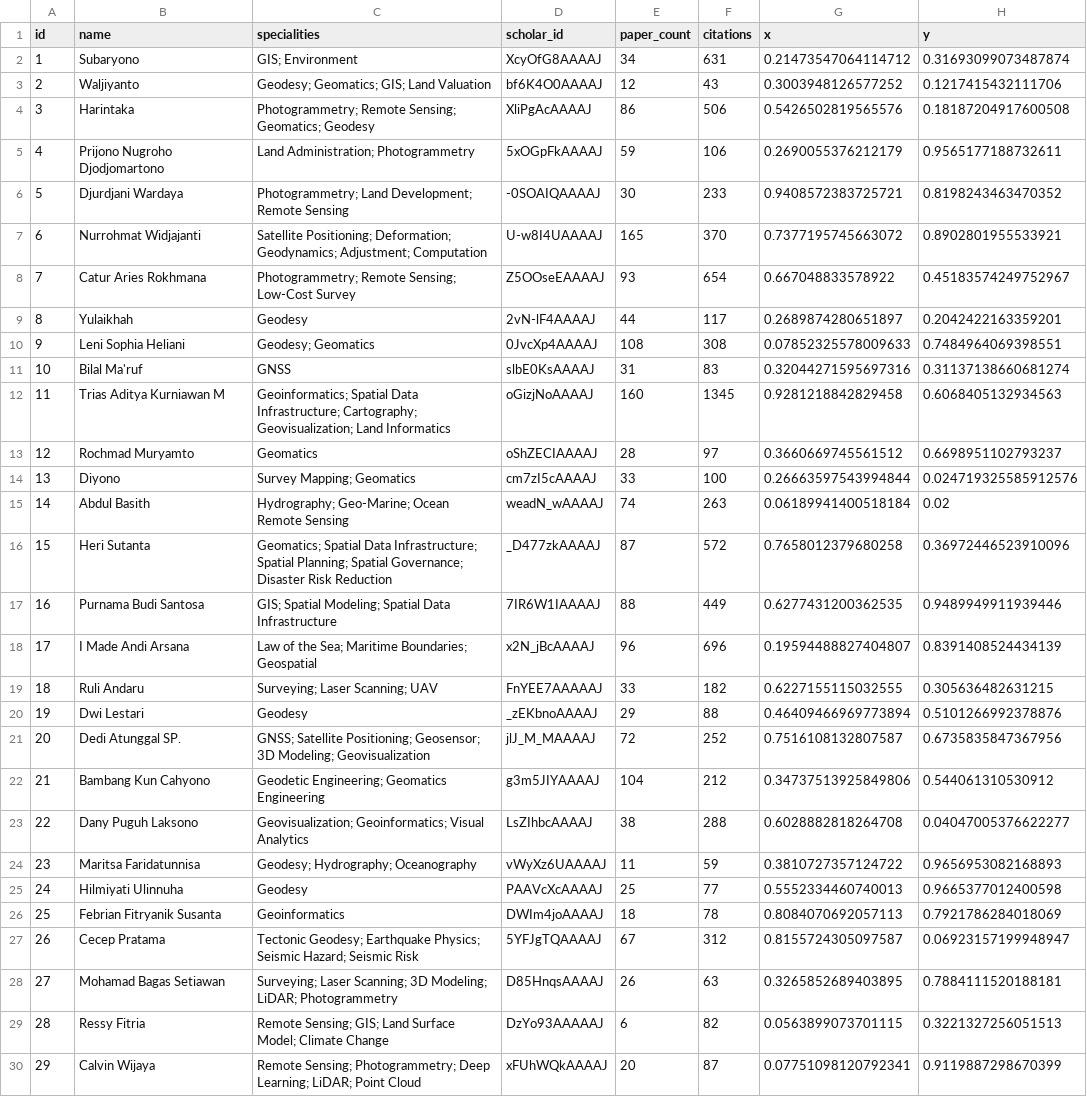
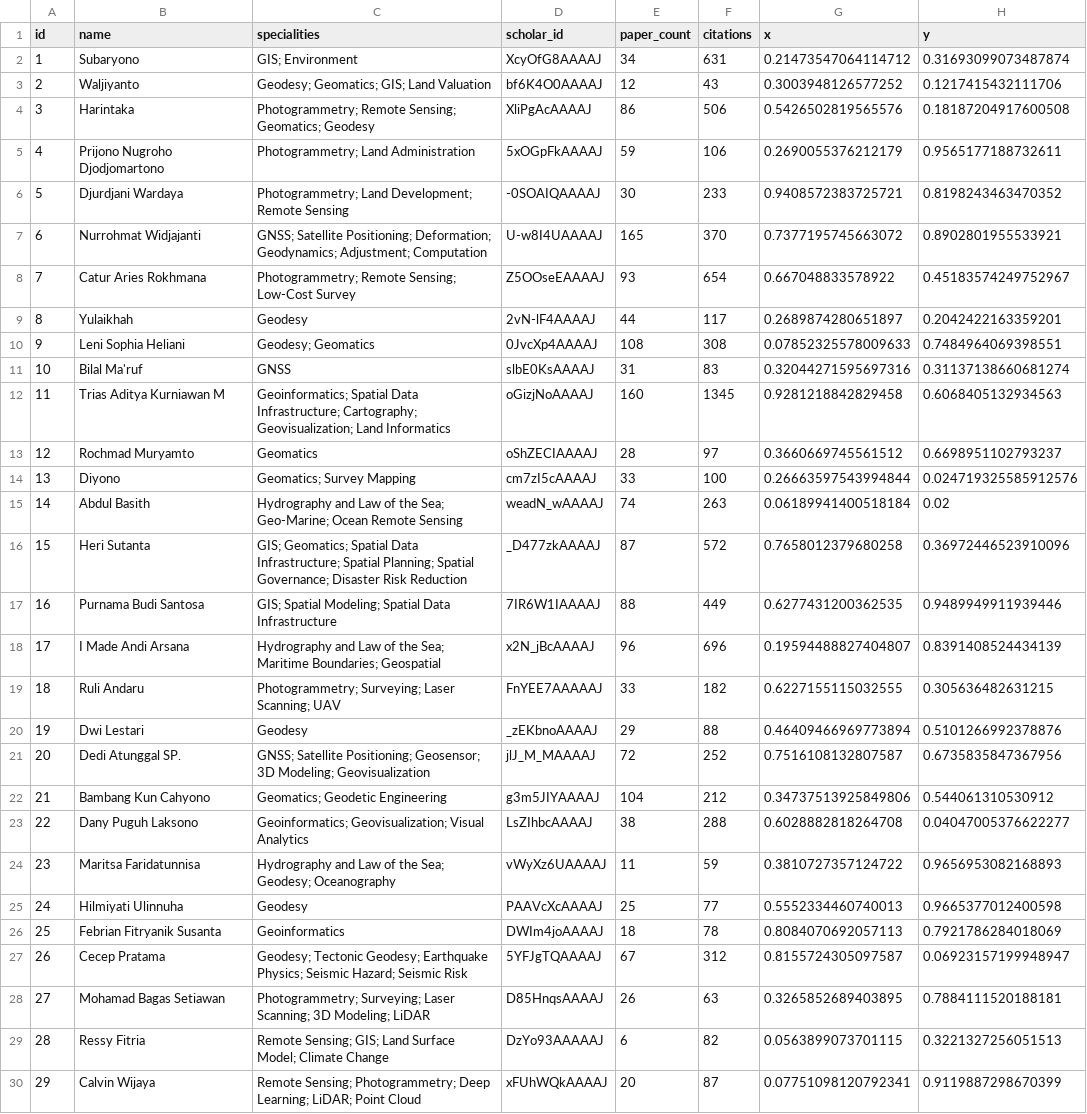
Before and after one commit to geodesi-ugm/co-authorship, a CSV file: public/data/nodes.csv, drawn as a sheet.

Commit message:
author specialities

```diff
--- a/public/data/nodes.csv
+++ b/public/data/nodes.csv
@@ -4,5 +4,5 @@ id,name,specialities,scholar_id,paper_count,citations,x,y
 3,Harintaka,Photogrammetry; Remote Sensing; Geomatics; Geodesy,XliPgAcAAAAJ,86,506,0.5426502819565576,0.18187204917600508
-4,Prijono Nugroho Djodjomartono,Land Administration; Photogrammetry,5xOGpFkAAAAJ,59,106,0.2690055376212179,0.9565177188732611
+4,Prijono Nugroho Djodjomartono,Photogrammetry; Land Administration,5xOGpFkAAAAJ,59,106,0.2690055376212179,0.9565177188732611
 5,Djurdjani Wardaya,Photogrammetry; Land Development; Remote Sensing,-0SOAIQAAAAJ,30,233,0.9408572383725721,0.8198243463470352
-6,Nurrohmat Widjajanti,Satellite Positioning; Deformation; Geodynamics; Adjustment; Computation,U-w8I4UAAAAJ,165,370,0.7377195745663072,0.8902801955533921
+6,Nurrohmat Widjajanti,GNSS; Satellite Positioning; Deformation; Geodynamics; Adjustment; Computation,U-w8I4UAAAAJ,165,370,0.7377195745663072,0.8902801955533921
 7,Catur Aries Rokhmana,Photogrammetry; Remote Sensing; Low-Cost Survey,Z5OOseEAAAAJ,93,654,0.667048833578922,0.45183574249752967
@@ -13,17 +13,17 @@ id,name,specialities,scholar_id,paper_count,citations,x,y
 12,Rochmad Muryamto,Geomatics,oShZECIAAAAJ,28,97,0.3660669745561512,0.6698951102793237
-13,Diyono,Survey Mapping; Geomatics,cm7zI5cAAAAJ,33,100,0.26663597543994844,0.024719325585912576
-14,Abdul Basith,Hydrography; Geo-Marine; Ocean Remote Sensing,weadN_wAAAAJ,74,263,0.06189941400518184,0.02
-15,Heri Sutanta,Geomatics; Spatial Data Infrastructure; Spatial Planning; Spatial Governance; Disaster Risk Reduction,_D477zkAAAAJ,87,572,0.7658012379680258,0.36972446523910096
+13,Diyono,Geomatics; Survey Mapping ,cm7zI5cAAAAJ,33,100,0.26663597543994844,0.024719325585912576
+14,Abdul Basith,Hydrography and Law of the Sea; Geo-Marine; Ocean Remote Sensing,weadN_wAAAAJ,74,263,0.06189941400518184,0.02
+15,Heri Sutanta,GIS; Geomatics; Spatial Data Infrastructure; Spatial Planning; Spatial Governance; Disaster Risk Reduction,_D477zkAAAAJ,87,572,0.7658012379680258,0.36972446523910096
 16,Purnama Budi Santosa,GIS; Spatial Modeling; Spatial Data Infrastructure,7IR6W1IAAAAJ,88,449,0.6277431200362535,0.9489949911939446
-17,I Made Andi Arsana,Law of the Sea; Maritime Boundaries; Geospatial,x2N_jBcAAAAJ,96,696,0.19594488827404807,0.8391408524434139
-18,Ruli Andaru,Surveying; Laser Scanning; UAV,FnYEE7AAAAAJ,33,182,0.6227155115032555,0.305636482631215
+17,I Made Andi Arsana,Hydrography and Law of the Sea; Maritime Boundaries; Geospatial,x2N_jBcAAAAJ,96,696,0.19594488827404807,0.8391408524434139
+18,Ruli Andaru,Photogrammetry; Surveying; Laser Scanning; UAV,FnYEE7AAAAAJ,33,182,0.6227155115032555,0.305636482631215
 19,Dwi Lestari,Geodesy,_zEKbnoAAAAJ,29,88,0.46409466969773894,0.5101266992378876
 20,Dedi Atunggal SP.,GNSS; Satellite Positioning; Geosensor; 3D Modeling; Geovisualization,jlJ_M_MAAAAJ,72,252,0.7516108132807587,0.6735835847367956
-21,Bambang Kun Cahyono,Geodetic Engineering; Geomatics Engineering,g3m5JIYAAAAJ,104,212,0.34737513925849806,0.544061310530912
-22,Dany Puguh Laksono,Geovisualization; Geoinformatics; Visual Analytics,LsZIhbcAAAAJ,38,288,0.6028882818264708,0.04047005376622277
-23,Maritsa Faridatunnisa,Geodesy; Hydrography; Oceanography,vWyXz6UAAAAJ,11,59,0.3810727357124722,0.9656953082168893
+21,Bambang Kun Cahyono,Geomatics; Geodetic Engineering,g3m5JIYAAAAJ,104,212,0.34737513925849806,0.544061310530912
+22,Dany Puguh Laksono,Geoinformatics; Geovisualization; Visual Analytics,LsZIhbcAAAAJ,38,288,0.6028882818264708,0.04047005376622277
+23,Maritsa Faridatunnisa,Hydrography and Law of the Sea; Geodesy; Oceanography,vWyXz6UAAAAJ,11,59,0.3810727357124722,0.9656953082168893
 24,Hilmiyati Ulinnuha,Geodesy,PAAVcXcAAAAJ,25,77,0.5552334460740013,0.9665377012400598
 25,Febrian Fitryanik Susanta,Geoinformatics,DWIm4joAAAAJ,18,78,0.8084070692057113,0.7921786284018069
-26,Cecep Pratama,Tectonic Geodesy; Earthquake Physics; Seismic Hazard; Seismic Risk,5YFJgTQAAAAJ,67,312,0.8155724305097587,0.06923157199948947
-27,Mohamad Bagas Setiawan,Surveying; Laser Scanning; 3D Modeling; LiDAR; Photogrammetry,D85HnqsAAAAJ,26,63,0.3265852689403895,0.7884111520188181
+26,Cecep Pratama,Geodesy; Tectonic Geodesy; Earthquake Physics; Seismic Hazard; Seismic Risk,5YFJgTQAAAAJ,67,312,0.8155724305097587,0.06923157199948947
+27,Mohamad Bagas Setiawan,Photogrammetry; Surveying; Laser Scanning; 3D Modeling; LiDAR,D85HnqsAAAAJ,26,63,0.3265852689403895,0.7884111520188181
 28,Ressy Fitria,Remote Sensing; GIS; Land Surface Model; Climate Change,DzYo93AAAAAJ,6,82,0.0563899073701115,0.3221327256051513
```
